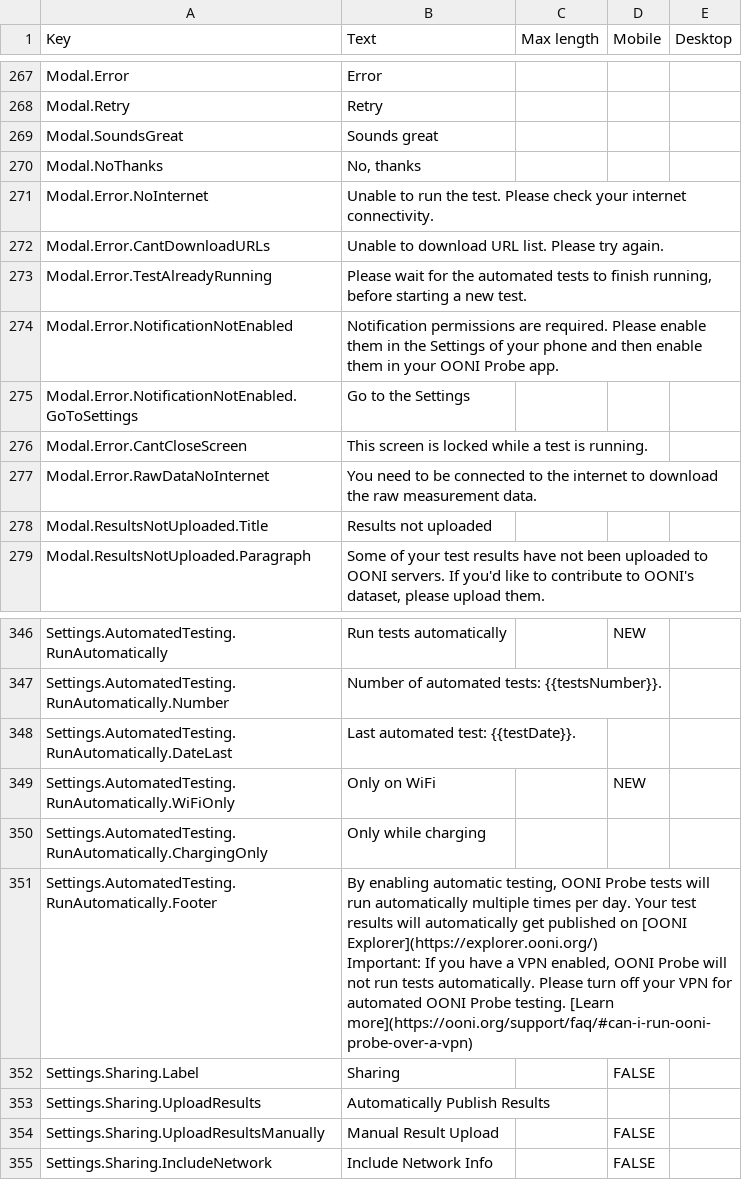
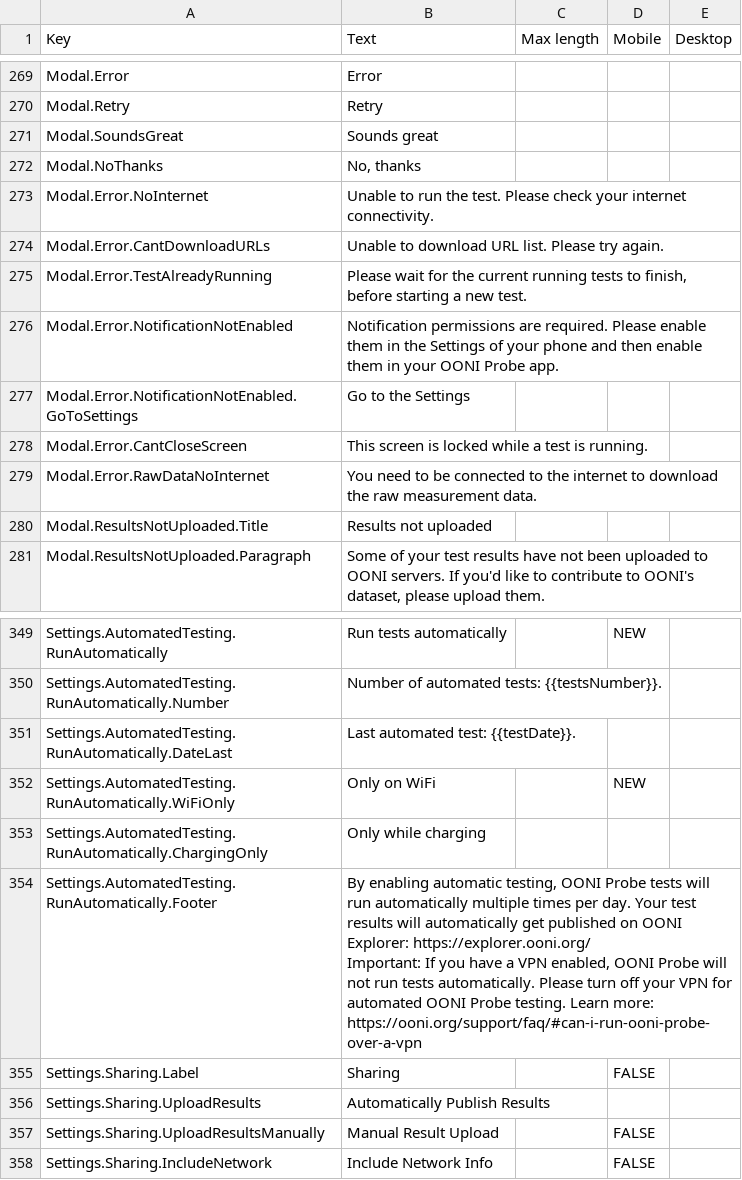
Before and after one commit to ooni/probe-desktop, a CSV file: data/lang-en.csv, drawn as a sheet; only a part is shown, gaps mark what is left out; the diff covers the shown part only.

```diff
--- a/data/lang-en.csv
+++ b/data/lang-en.csv
@@ -329,3 +331,3 @@ Modal.Error.NoInternet,Unable to run the test. Please check your internet connec
 Modal.Error.CantDownloadURLs,Unable to download URL list. Please try again.,,,
-Modal.Error.TestAlreadyRunning,"Please wait for the automated tests to finish running, before starting a new test. ",,,
+Modal.Error.TestAlreadyRunning,"Please wait for the current running tests to finish, before starting a new test.",,,
 Modal.Error.NotificationNotEnabled,Notification permissions are required. Please enable them in the Settings of your phone and then enable them in your OONI Probe app.,,,
@@ -409,5 +412,5 @@ Settings.AutomatedTesting.RunAutomatically.WiFiOnly,Only on WiFi,,NEW,
 Settings.AutomatedTesting.RunAutomatically.ChargingOnly,Only while charging,,,
-Settings.AutomatedTesting.RunAutomatically.Footer,"By enabling automatic testing, OONI Probe tests will run automatically multiple times per day. Your test results will automatically get published on [OONI Explorer](https://explorer.ooni.org/)
-
-Important: If you have a VPN enabled, OONI Probe will not run tests automatically. Please turn off your VPN for automated OONI Probe testing. [Learn more](https://ooni.org/support/faq/#can-i-run-ooni-probe-over-a-vpn)",,,
+Settings.AutomatedTesting.RunAutomatically.Footer,"By enabling automatic testing, OONI Probe tests will run automatically multiple times per day. Your test results will automatically get published on OONI Explorer: https://explorer.ooni.org/
+
+Important: If you have a VPN enabled, OONI Probe will not run tests automatically. Please turn off your VPN for automated OONI Probe testing. Learn more: https://ooni.org/support/faq/#can-i-run-ooni-probe-over-a-vpn",,,
 Settings.Sharing.Label,Sharing,,FALSE,
```
Also changed, not shown: 5 added rows, 2 removed rows and 3 edited cells elsewhere in this file, 3 other files.
